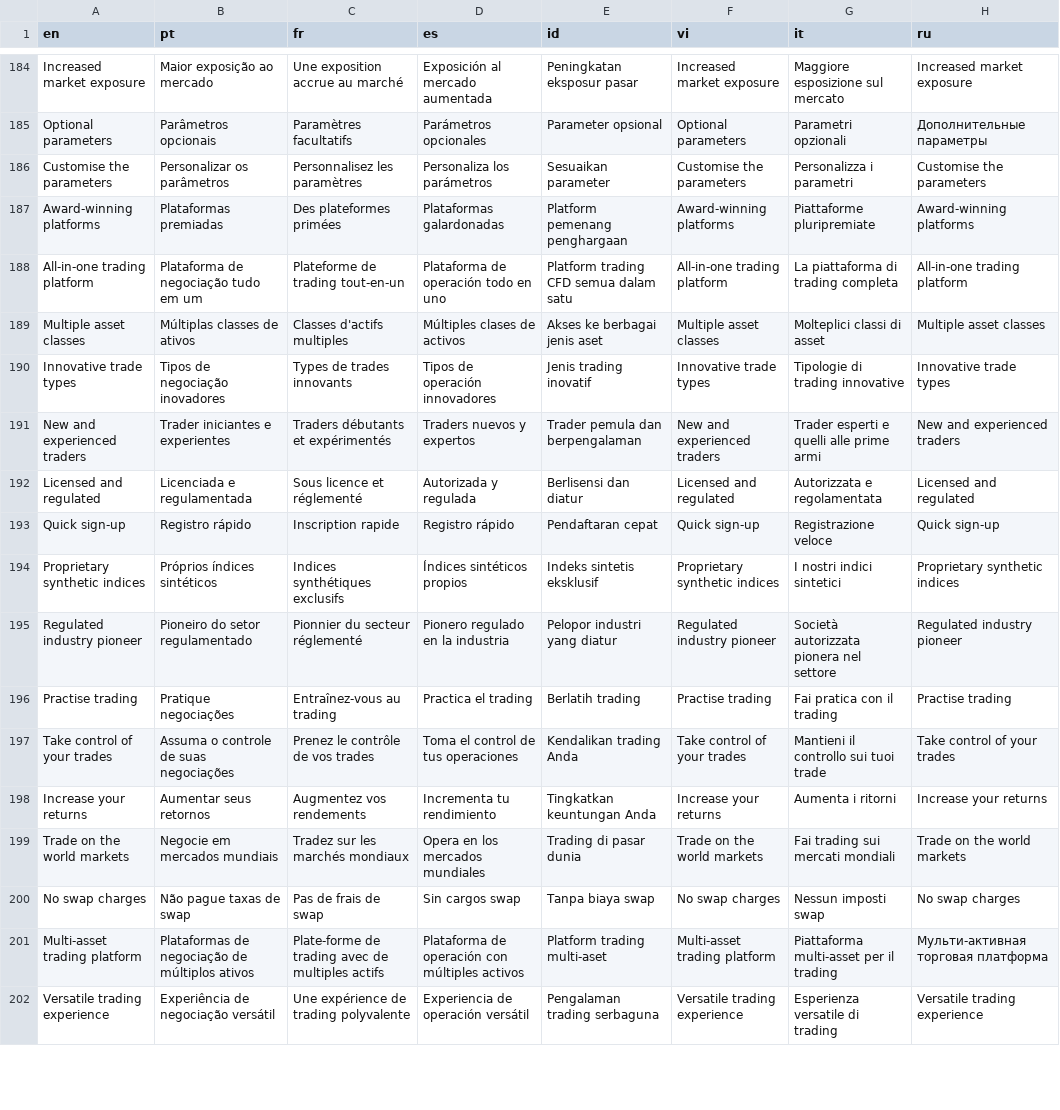
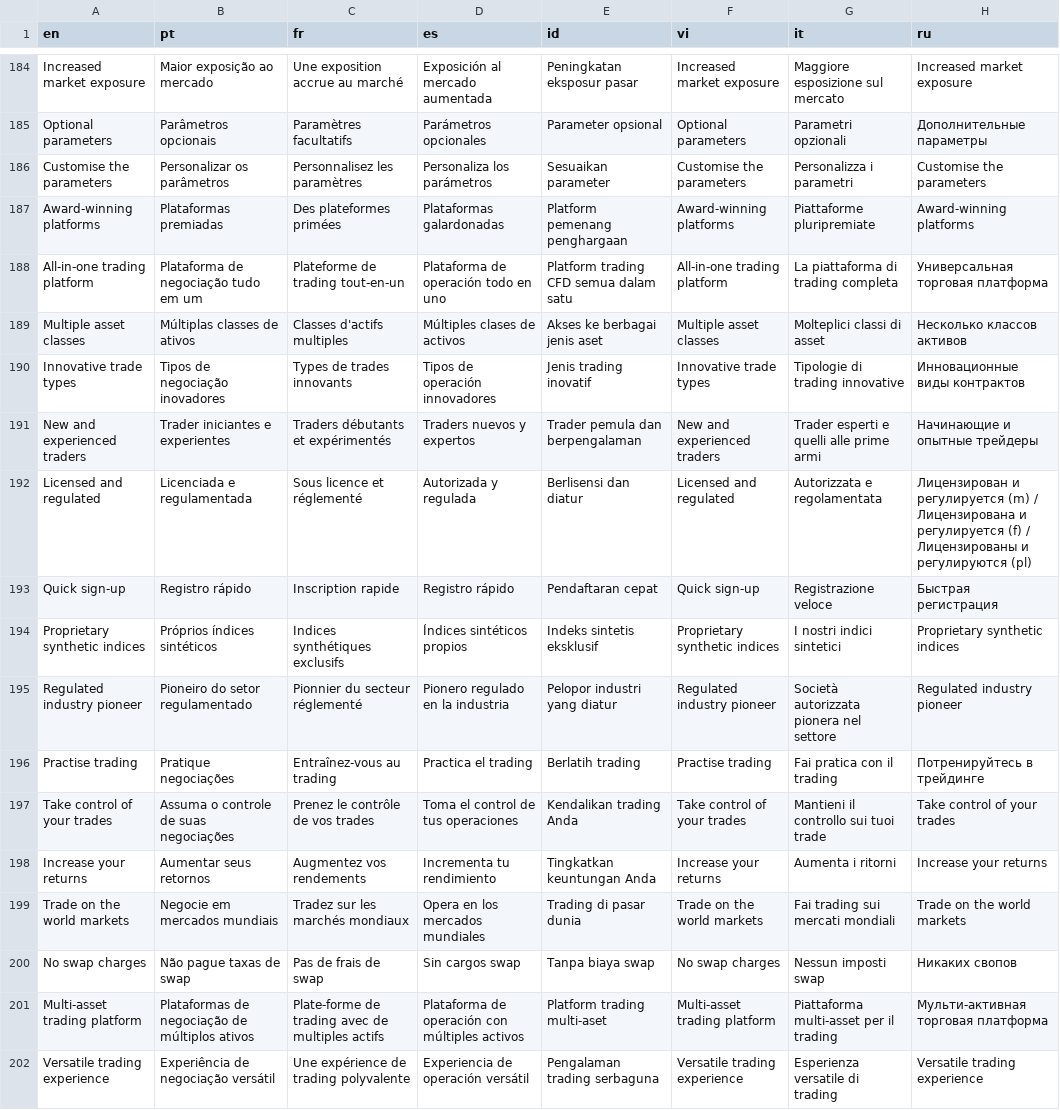
Before and after one commit to vishal-deriv/deriv-custom-terminology, a CSV file: terminology.csv, drawn as a sheet; only a part is shown, gaps mark what is left out; the diff covers the shown part only.

```diff
--- a/terminology.csv
+++ b/terminology.csv
@@ -187,11 +187,11 @@ Customise the parameters,Personalizar os parâmetros,Personnalisez les paramètr
 Award-winning platforms,Plataformas premiadas,Des plateformes primées,Plataformas galardonadas,Platform pemenang penghargaan,Award-winning platforms,Piattaforme pluripremiate,Award-winning platforms
-All-in-one trading platform,Plataforma de negociação tudo em um,Plateforme de trading tout-en-un,Plataforma de operación todo en uno,Platform trading CFD semua dalam satu,All-in-one trading platform,La piattaforma di trading completa,All-in-one trading platform
-Multiple asset classes,Múltiplas classes de ativos,Classes d'actifs multiples,Múltiples clases de activos,Akses ke berbagai jenis aset ,Multiple asset classes,Molteplici classi di asset,Multiple asset classes
-Innovative trade types,Tipos de negociação inovadores,Types de trades innovants,Tipos de operación innovadores,Jenis trading inovatif,Innovative trade types,Tipologie di trading innovative,Innovative trade types
-New and experienced traders,Trader iniciantes e experientes,Traders débutants et expérimentés,Traders nuevos y expertos,Trader pemula dan berpengalaman ,New and experienced traders,Trader esperti e quelli alle prime armi,New and experienced traders
-Licensed and regulated,Licenciada e regulamentada,Sous licence et réglementé,Autorizada y regulada,Berlisensi dan diatur,Licensed and regulated,Autorizzata e regolamentata,Licensed and regulated
-Quick sign-up,Registro rápido,Inscription rapide,Registro rápido,Pendaftaran cepat,Quick sign-up,Registrazione veloce,Quick sign-up
+All-in-one trading platform,Plataforma de negociação tudo em um,Plateforme de trading tout-en-un,Plataforma de operación todo en uno,Platform trading CFD semua dalam satu,All-in-one trading platform,La piattaforma di trading completa,Универсальная торговая платформа
+Multiple asset classes,Múltiplas classes de ativos,Classes d'actifs multiples,Múltiples clases de activos,Akses ke berbagai jenis aset ,Multiple asset classes,Molteplici classi di asset,Несколько классов активов
+Innovative trade types,Tipos de negociação inovadores,Types de trades innovants,Tipos de operación innovadores,Jenis trading inovatif,Innovative trade types,Tipologie di trading innovative,Инновационные виды контрактов
+New and experienced traders,Trader iniciantes e experientes,Traders débutants et expérimentés,Traders nuevos y expertos,Trader pemula dan berpengalaman ,New and experienced traders,Trader esperti e quelli alle prime armi,Начинающие и опытные трейдеры
+Licensed and regulated,Licenciada e regulamentada,Sous licence et réglementé,Autorizada y regulada,Berlisensi dan diatur,Licensed and regulated,Autorizzata e regolamentata,Лицензирован и регулируется (m) / Лицензирована и регулируется (f) / Лицензированы и регулируются (pl)
+Quick sign-up,Registro rápido,Inscription rapide,Registro rápido,Pendaftaran cepat,Quick sign-up,Registrazione veloce,Быстрая регистрация
 Proprietary synthetic indices,Próprios índices sintéticos,Indices synthétiques exclusifs,Índices sintéticos propios,Indeks sintetis eksklusif,Proprietary synthetic indices,I nostri indici sintetici,Proprietary synthetic indices
 Regulated industry pioneer,Pioneiro do setor regulamentado,Pionnier du secteur réglementé,Pionero regulado en la industria,Pelopor industri yang diatur,Regulated industry pioneer,Società autorizzata pionera nel settore,Regulated industry pioneer
-Practise trading,Pratique negociações,Entraînez-vous au trading,Practica el trading,Berlatih trading,Practise trading,Fai pratica con il trading,Practise trading
+Practise trading,Pratique negociações,Entraînez-vous au trading,Practica el trading,Berlatih trading,Practise trading,Fai pratica con il trading,Потренируйтесь в трейдинге
 Take control of your trades,Assuma o controle de suas negociações,Prenez le contrôle de vos trades,Toma el control de tus operaciones,Kendalikan trading Anda,Take control of your trades,Mantieni il controllo sui tuoi trade,Take control of your trades
@@ -199,3 +199,3 @@ Increase your returns,Aumentar seus retornos,Augmentez vos rendements,Incrementa
 Trade on the world markets,Negocie em mercados mundiais,Tradez sur les marchés mondiaux,Opera en los mercados mundiales,Trading di pasar dunia,Trade on the world markets,Fai trading sui mercati mondiali,Trade on the world markets
-No swap charges,Não pague taxas de swap,Pas de frais de swap,Sin cargos swap,Tanpa biaya swap,No swap charges,Nessun imposti swap,No swap charges
+No swap charges,Não pague taxas de swap,Pas de frais de swap,Sin cargos swap,Tanpa biaya swap,No swap charges,Nessun imposti swap,Никаких свопов
 Multi-asset trading platform,Plataformas de negociação de múltiplos ativos,Plate-forme de trading avec de multiples actifs,Plataforma de operación con múltiples activos,Platform trading multi-aset,Multi-asset trading platform,Piattaforma multi-asset per il trading,Мульти-активная торговая платформа
```
Also changed, not shown: 31 edited cells elsewhere in this file.
